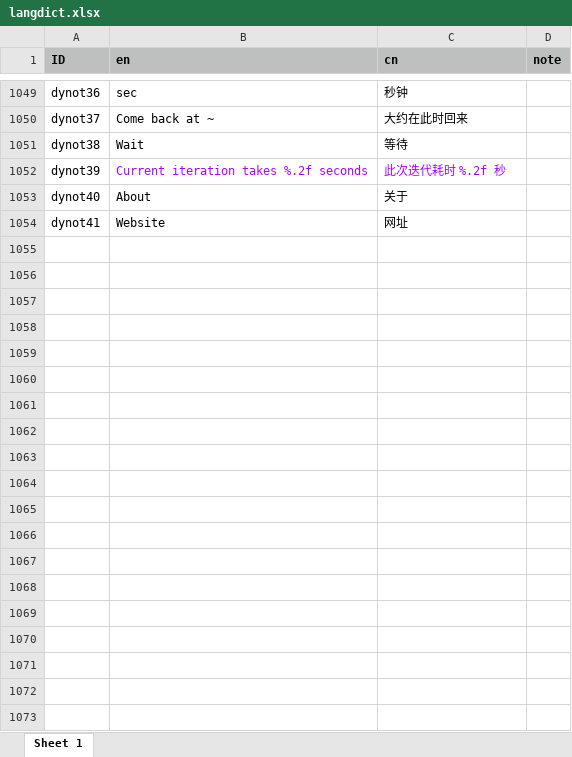
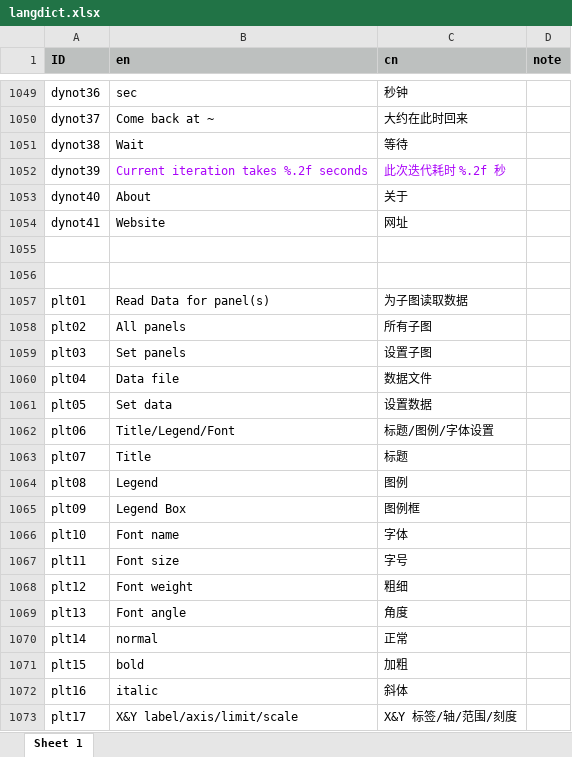
Before and after one commit to mingsongli/acycle, an Excel workbook: code/lang/langdict.xlsx, sheet Sheet 1, drawn as a sheet; only a part is shown, gaps mark what is left out; values as stored, in another font and other column widths than the file's, no borders; the diff covers the shown part only; the diff names each change by its address in the sheet, - before the commit and + after, or states it on an @@ line.

```diff
--- a/code/lang/langdict.xlsx (sheet Sheet 1)
+++ b/code/lang/langdict.xlsx (sheet Sheet 1)
+row 1055: (empty)
+row 1056: (empty)
+row 1057: plt01 | Read Data for panel(s) | 为子图读取数据
+row 1058: plt02 | All panels | 所有子图
+row 1059: plt03 | Set panels | 设置子图
+row 1060: plt04 | Data file | 数据文件
+row 1061: plt05 | Set data | 设置数据
+row 1062: plt06 | Title/Legend/Font | 标题/图例/字体设置
+row 1063: plt07 | Title | 标题
+row 1064: plt08 | Legend | 图例
+row 1065: plt09 | Legend Box | 图例框
+row 1066: plt10 | Font name | 字体
+row 1067: plt11 | Font size | 字号
+row 1068: plt12 | Font weight | 粗细
+row 1069: plt13 | Font angle | 角度
+row 1070: plt14 | normal | 正常
+row 1071: plt15 | bold | 加粗
+row 1072: plt16 | italic | 斜体
+row 1073: plt17 | X&Y label/axis/limit/scale | X&Y 标签/轴/范围/刻度
```
Also changed, not shown: 65 added rows and 3 edited cells elsewhere in this sheet, 7 other files.
